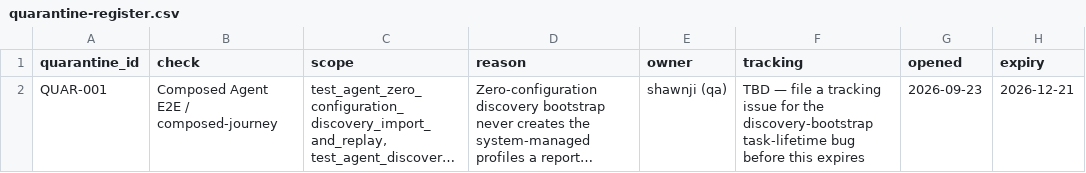
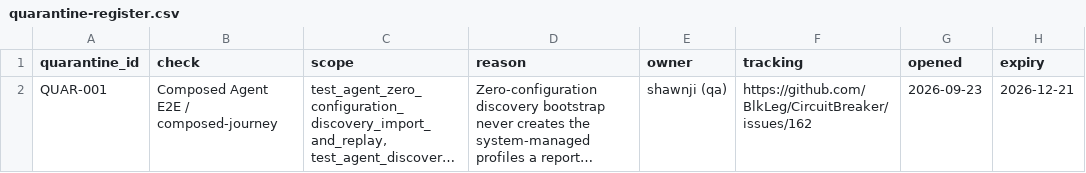
Before and after one commit to BlkLeg/CircuitBreaker, a CSV file: specs/1.0.0/release-control/quarantine-register.csv, drawn as a sheet; only a part is shown; long unchanged cells end in …; the diff names each change by its address in the sheet, - before the commit and + after, or states it on an @@ line.

```diff
--- a/specs/1.0.0/release-control/quarantine-register.csv
+++ b/specs/1.0.0/release-control/quarantine-register.csv
-F2 (tracking): TBD — file a tracking issue for the discovery-bootstrap task-lifetime bug before this expires
+F2 (tracking): https://github.com/BlkLeg/CircuitBreaker/issues/162
```
